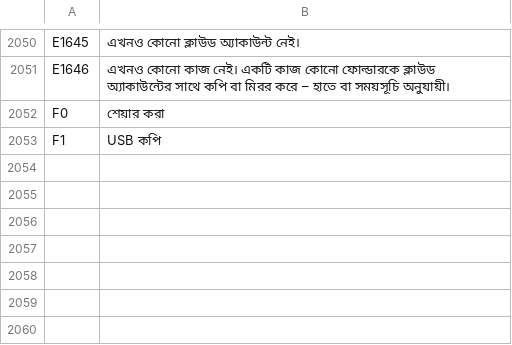
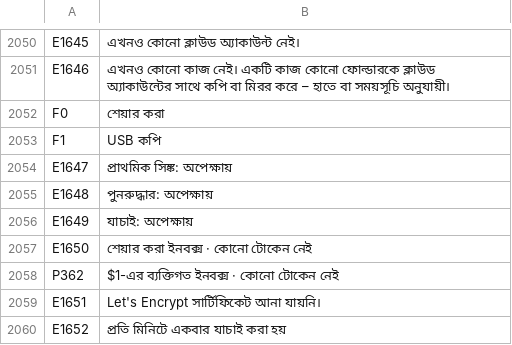
Before and after one commit to UniqueDroid/ShareOS, a TSV file: tools/i18n/bn.tsv, drawn as a sheet; only a part is shown, gaps mark what is left out; the diff names each change by its address in the sheet, - before the commit and + after, or states it on an @@ line.

```diff
--- a/tools/i18n/bn.tsv
+++ b/tools/i18n/bn.tsv
+row 2054: E1647 | প্রাথমিক সিঙ্ক: অপেক্ষায়
+row 2055: E1648 | পুনরুদ্ধার: অপেক্ষায়
+row 2056: E1649 | যাচাই: অপেক্ষায়
+row 2057: E1650 | শেয়ার করা ইনবক্স · কোনো টোকেন নেই
+row 2058: P362 | $1-এর ব্যক্তিগত ইনবক্স · কোনো টোকেন নেই
+row 2059: E1651 | Let's Encrypt সার্টিফিকেট আনা যায়নি।
+row 2060: E1652 | প্রতি মিনিটে একবার যাচাই করা হয়
```
Also changed, not shown: tools/i18n/ar.tsv, tools/i18n/de.tsv, 24 other files.
